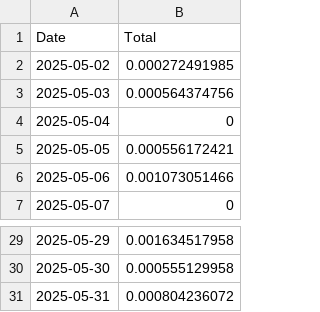
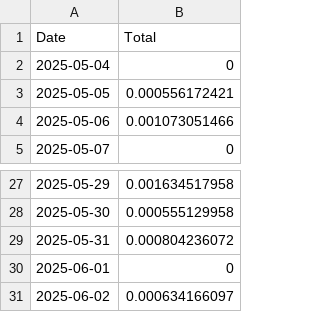
Before and after one commit to NadimGhaznavi/Db4E, a CSV file: data/p2pool_payouts_daily_short.csv, drawn as a sheet; only a part is shown, gaps mark what is left out; removed rows and columns are numbered as before the commit, all else as after; the diff names each change by its address in the sheet, - before the commit and + after, or states it on an @@ line.

Commit message:
Updated P2Pool Payouts Daily

```diff
--- a/data/p2pool_payouts_daily_short.csv
+++ b/data/p2pool_payouts_daily_short.csv
-row 2: 2025-05-02 | 0.000272491985
-row 3: 2025-05-03 | 0.000564374756
+row 30: 2025-06-01 | 0
+row 31: 2025-06-02 | 0.000634166097
```
